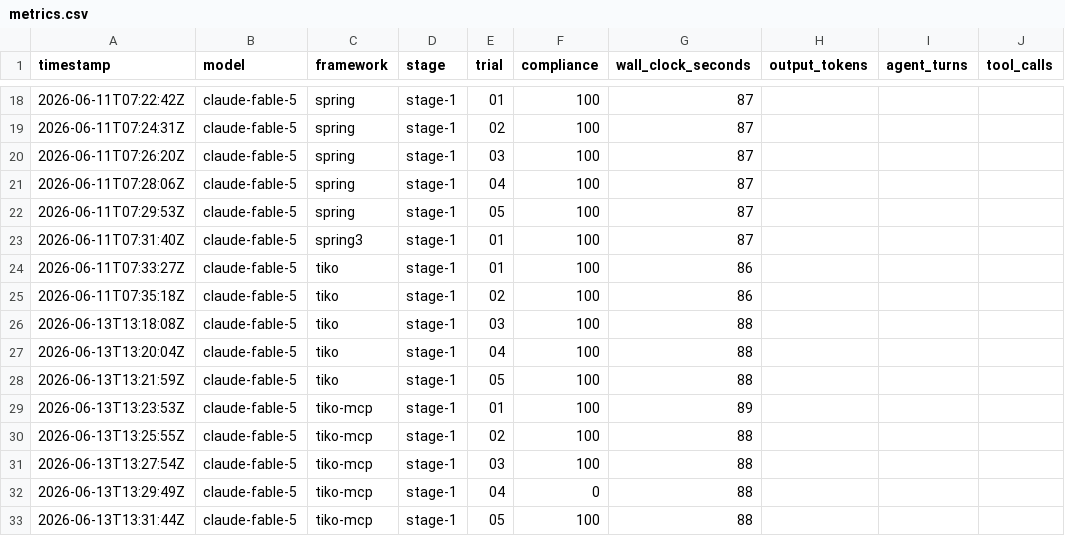
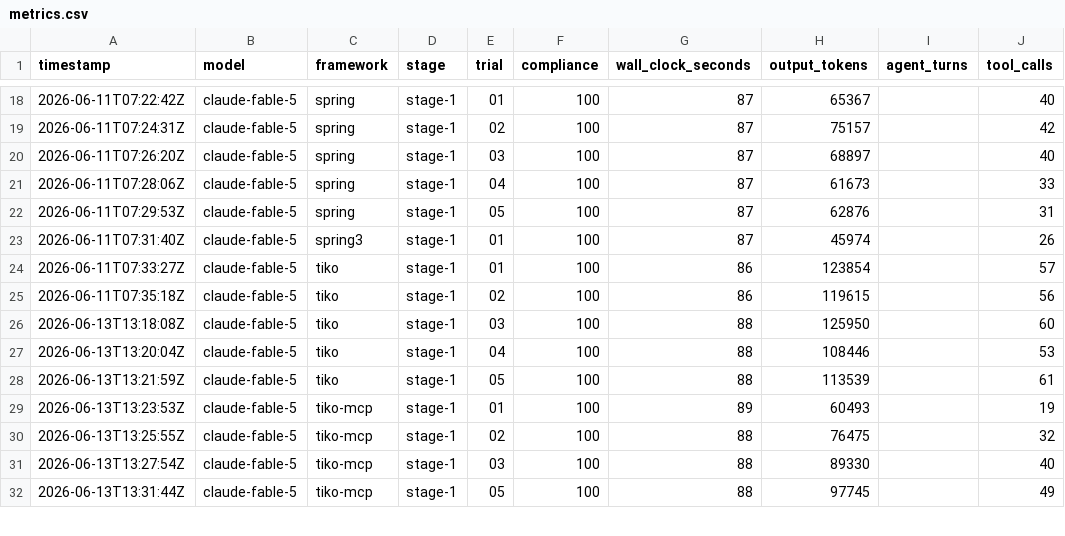
Before and after one commit to tomas-samek/llm-framework-benchmark, a CSV file: results/metrics.csv, drawn as a sheet; only a part is shown, gaps mark what is left out; the diff covers the shown part only.

Commit message:
feat(results): extract per-build token/tool telemetry from transcripts; backfill metrics.csv; add efficiency analysis

```diff
--- a/results/metrics.csv
+++ b/results/metrics.csv
@@ -18,16 +18,15 @@ timestamp,model,framework,stage,trial,compliance,wall_clock_seconds,output_token
-2026-06-11T07:22:42Z,claude-fable-5,spring,stage-1,01,100,87,,,
-2026-06-11T07:24:31Z,claude-fable-5,spring,stage-1,02,100,87,,,
-2026-06-11T07:26:20Z,claude-fable-5,spring,stage-1,03,100,87,,,
-2026-06-11T07:28:06Z,claude-fable-5,spring,stage-1,04,100,87,,,
-2026-06-11T07:29:53Z,claude-fable-5,spring,stage-1,05,100,87,,,
-2026-06-11T07:31:40Z,claude-fable-5,spring3,stage-1,01,100,87,,,
-2026-06-11T07:33:27Z,claude-fable-5,tiko,stage-1,01,100,86,,,
-2026-06-11T07:35:18Z,claude-fable-5,tiko,stage-1,02,100,86,,,
-2026-06-13T13:18:08Z,claude-fable-5,tiko,stage-1,03,100,88,,,
-2026-06-13T13:20:04Z,claude-fable-5,tiko,stage-1,04,100,88,,,
-2026-06-13T13:21:59Z,claude-fable-5,tiko,stage-1,05,100,88,,,
-2026-06-13T13:23:53Z,claude-fable-5,tiko-mcp,stage-1,01,100,89,,,
-2026-06-13T13:25:55Z,claude-fable-5,tiko-mcp,stage-1,02,100,88,,,
-2026-06-13T13:27:54Z,claude-fable-5,tiko-mcp,stage-1,03,100,88,,,
-2026-06-13T13:29:49Z,claude-fable-5,tiko-mcp,stage-1,04,0,88,,,
-2026-06-13T13:31:44Z,claude-fable-5,tiko-mcp,stage-1,05,100,88,,,
+2026-06-11T07:22:42Z,claude-fable-5,spring,stage-1,01,100,87,65367,,40
+2026-06-11T07:24:31Z,claude-fable-5,spring,stage-1,02,100,87,75157,,42
+2026-06-11T07:26:20Z,claude-fable-5,spring,stage-1,03,100,87,68897,,40
+2026-06-11T07:28:06Z,claude-fable-5,spring,stage-1,04,100,87,61673,,33
+2026-06-11T07:29:53Z,claude-fable-5,spring,stage-1,05,100,87,62876,,31
+2026-06-11T07:31:40Z,claude-fable-5,spring3,stage-1,01,100,87,45974,,26
+2026-06-11T07:33:27Z,claude-fable-5,tiko,stage-1,01,100,86,123854,,57
+2026-06-11T07:35:18Z,claude-fable-5,tiko,stage-1,02,100,86,119615,,56
+2026-06-13T13:18:08Z,claude-fable-5,tiko,stage-1,03,100,88,125950,,60
+2026-06-13T13:20:04Z,claude-fable-5,tiko,stage-1,04,100,88,108446,,53
+2026-06-13T13:21:59Z,claude-fable-5,tiko,stage-1,05,100,88,113539,,61
+2026-06-13T13:23:53Z,claude-fable-5,tiko-mcp,stage-1,01,100,89,60493,,19
+2026-06-13T13:25:55Z,claude-fable-5,tiko-mcp,stage-1,02,100,88,76475,,32
+2026-06-13T13:27:54Z,claude-fable-5,tiko-mcp,stage-1,03,100,88,89330,,40
+2026-06-13T13:31:44Z,claude-fable-5,tiko-mcp,stage-1,05,100,88,97745,,49
```
Also changed, not shown: 1 added row, 2 removed rows and 73 edited cells elsewhere in this file, 3 other files.
